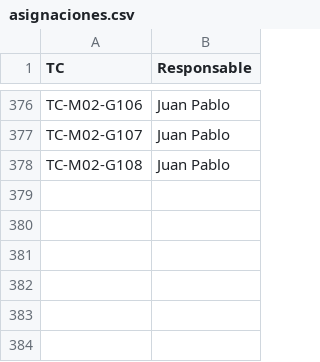
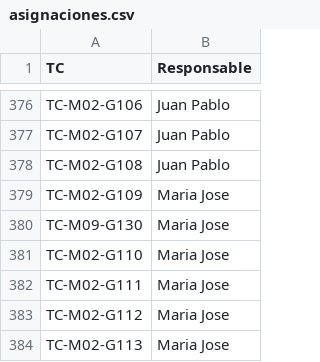
Before and after one commit to Arekkazu/QA-DASHBOARD-SGRPMP, a CSV file: asignaciones.csv, drawn as a sheet; only a part is shown, gaps mark what is left out.

```diff
--- a/asignaciones.csv
+++ b/asignaciones.csv
@@ -378 +378,7 @@ TC-M02-G107,Juan Pablo
 TC-M02-G108,Juan Pablo
+TC-M02-G109,Maria Jose
+TC-M09-G130,Maria Jose
+TC-M02-G110,Maria Jose
+TC-M02-G111,Maria Jose
+TC-M02-G112,Maria Jose
+TC-M02-G113,Maria Jose
```
Also changed, not shown: incidencias.csv, 2 other files.
